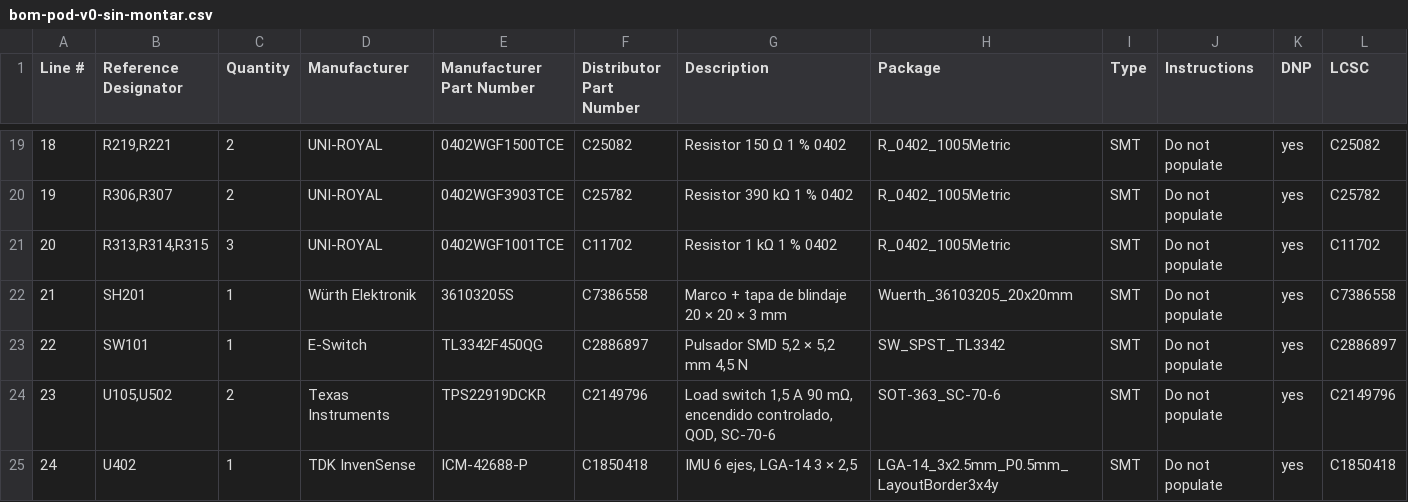
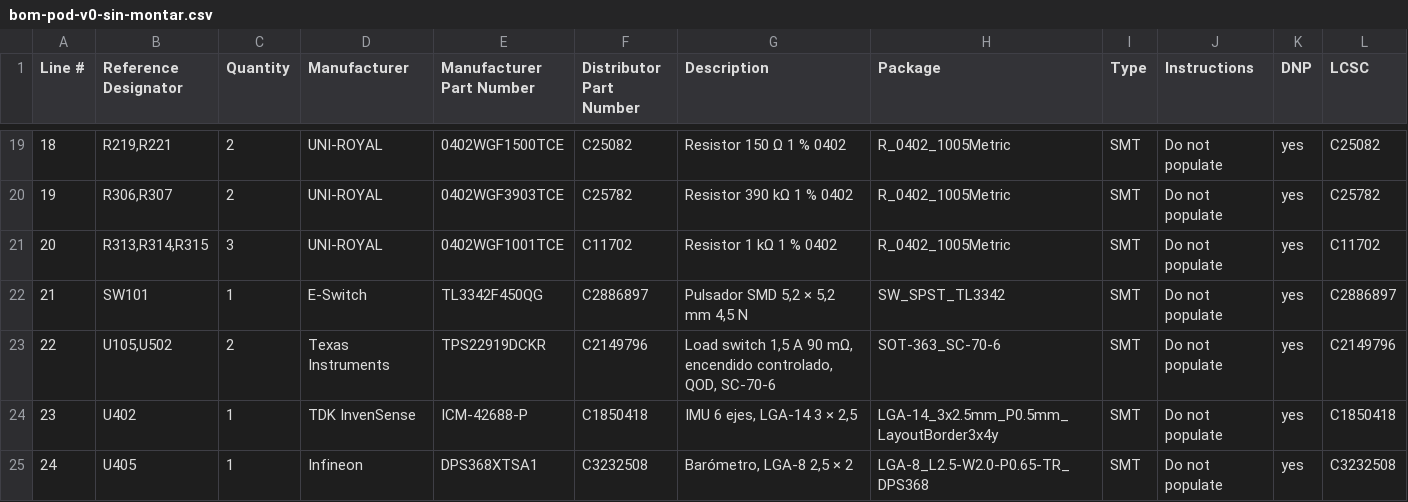
Before and after one commit to mgiachetti/sport-performance, a CSV file: docs/hardware/cotizacion/bom-pod-v0-sin-montar.csv, drawn as a sheet; only a part is shown, gaps mark what is left out; the shorter side is filled out with more unchanged rows; removed rows and columns are numbered as before the commit, all else as after; rows hold the shown columns only; the diff names each change by its address in the sheet, - before the commit and + after, or states it on an @@ line.

```diff
--- a/docs/hardware/cotizacion/bom-pod-v0-sin-montar.csv
+++ b/docs/hardware/cotizacion/bom-pod-v0-sin-montar.csv
-row 22: 21 | SH201 | 1 | Würth Elektronik | 36103205S | C7386558 | Marco + tapa de blindaje 20 × 20 × 3 mm | Wuerth_36103205_20x20mm | SMT | Do not populate | yes | C7386558
@@ column A (Line #) renumbered from row 22 down @@
```
Also changed, not shown: docs/hardware/cotizacion/bom-pod-v0-jlcpcb.csv, docs/hardware/cotizacion/bom-pod-v0.csv, 22 other files.
